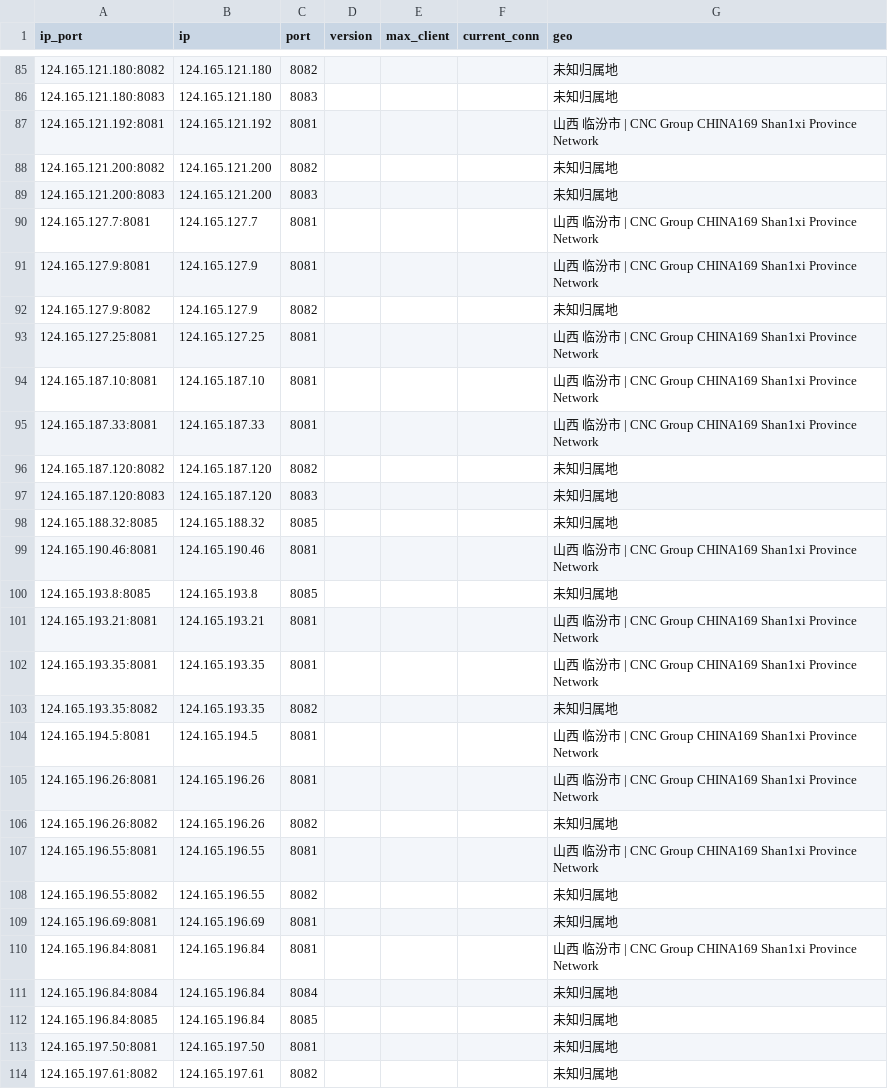
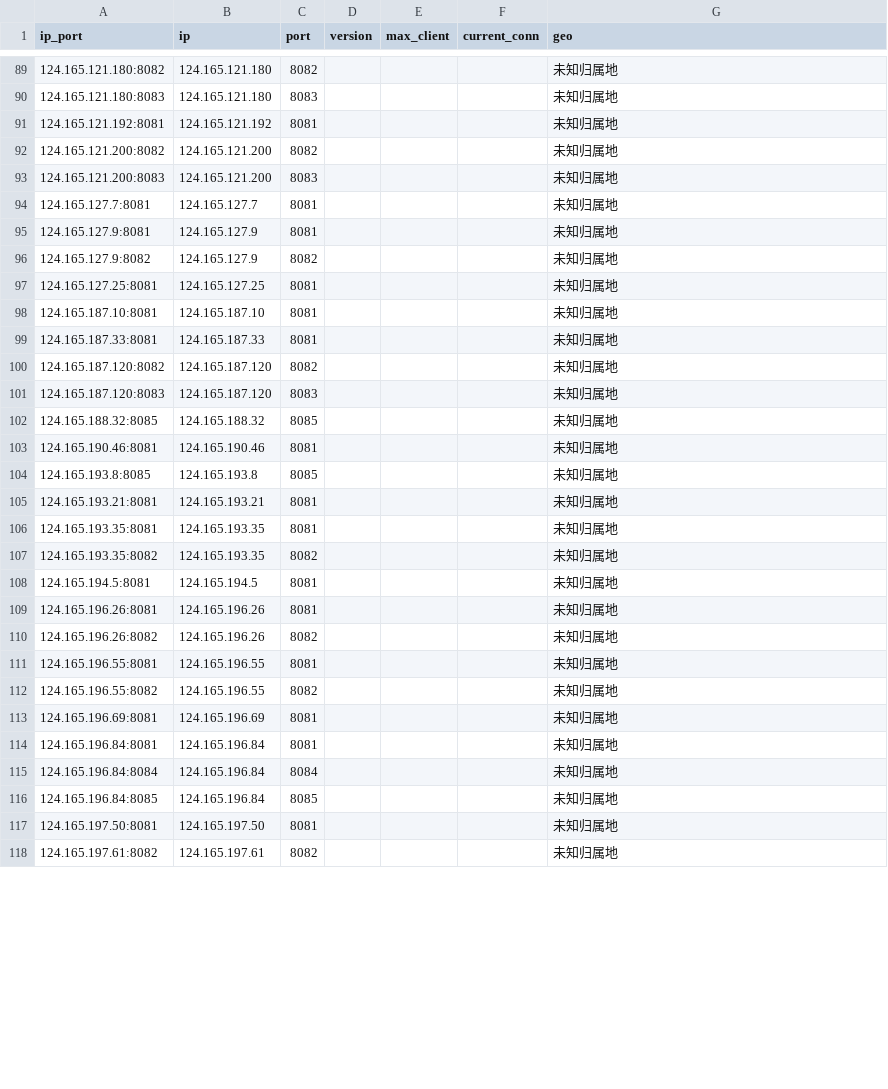
Before and after one commit to ykyfy1/sxlt, a CSV file: ip/good_Shanxi_liantong_result.csv, drawn as a sheet; only a part is shown, gaps mark what is left out; the diff covers the shown part only.

```diff
--- a/ip/good_Shanxi_liantong_result.csv
+++ b/ip/good_Shanxi_liantong_result.csv
@@ -86,11 +90,11 @@
 124.165.121.180:8083,124.165.121.180,8083,,,,未知归属地
-124.165.121.192:8081,124.165.121.192,8081,,,,山西 临汾市 | CNC Group CHINA169 Shan1xi Province Network
+124.165.121.192:8081,124.165.121.192,8081,,,,未知归属地
 124.165.121.200:8082,124.165.121.200,8082,,,,未知归属地
 124.165.121.200:8083,124.165.121.200,8083,,,,未知归属地
-124.165.127.7:8081,124.165.127.7,8081,,,,山西 临汾市 | CNC Group CHINA169 Shan1xi Province Network
-124.165.127.9:8081,124.165.127.9,8081,,,,山西 临汾市 | CNC Group CHINA169 Shan1xi Province Network
+124.165.127.7:8081,124.165.127.7,8081,,,,未知归属地
+124.165.127.9:8081,124.165.127.9,8081,,,,未知归属地
 124.165.127.9:8082,124.165.127.9,8082,,,,未知归属地
-124.165.127.25:8081,124.165.127.25,8081,,,,山西 临汾市 | CNC Group CHINA169 Shan1xi Province Network
-124.165.187.10:8081,124.165.187.10,8081,,,,山西 临汾市 | CNC Group CHINA169 Shan1xi Province Network
-124.165.187.33:8081,124.165.187.33,8081,,,,山西 临汾市 | CNC Group CHINA169 Shan1xi Province Network
+124.165.127.25:8081,124.165.127.25,8081,,,,未知归属地
+124.165.187.10:8081,124.165.187.10,8081,,,,未知归属地
+124.165.187.33:8081,124.165.187.33,8081,,,,未知归属地
 124.165.187.120:8082,124.165.187.120,8082,,,,未知归属地
@@ -98,14 +102,14 @@
 124.165.188.32:8085,124.165.188.32,8085,,,,未知归属地
-124.165.190.46:8081,124.165.190.46,8081,,,,山西 临汾市 | CNC Group CHINA169 Shan1xi Province Network
+124.165.190.46:8081,124.165.190.46,8081,,,,未知归属地
 124.165.193.8:8085,124.165.193.8,8085,,,,未知归属地
-124.165.193.21:8081,124.165.193.21,8081,,,,山西 临汾市 | CNC Group CHINA169 Shan1xi Province Network
-124.165.193.35:8081,124.165.193.35,8081,,,,山西 临汾市 | CNC Group CHINA169 Shan1xi Province Network
+124.165.193.21:8081,124.165.193.21,8081,,,,未知归属地
+124.165.193.35:8081,124.165.193.35,8081,,,,未知归属地
 124.165.193.35:8082,124.165.193.35,8082,,,,未知归属地
-124.165.194.5:8081,124.165.194.5,8081,,,,山西 临汾市 | CNC Group CHINA169 Shan1xi Province Network
-124.165.196.26:8081,124.165.196.26,8081,,,,山西 临汾市 | CNC Group CHINA169 Shan1xi Province Network
+124.165.194.5:8081,124.165.194.5,8081,,,,未知归属地
+124.165.196.26:8081,124.165.196.26,8081,,,,未知归属地
 124.165.196.26:8082,124.165.196.26,8082,,,,未知归属地
-124.165.196.55:8081,124.165.196.55,8081,,,,山西 临汾市 | CNC Group CHINA169 Shan1xi Province Network
+124.165.196.55:8081,124.165.196.55,8081,,,,未知归属地
 124.165.196.55:8082,124.165.196.55,8082,,,,未知归属地
 124.165.196.69:8081,124.165.196.69,8081,,,,未知归属地
-124.165.196.84:8081,124.165.196.84,8081,,,,山西 临汾市 | CNC Group CHINA169 Shan1xi Province Network
+124.165.196.84:8081,124.165.196.84,8081,,,,未知归属地
 124.165.196.84:8084,124.165.196.84,8084,,,,未知归属地
```
Also changed, not shown: 6 added rows, 9 removed rows and 42 edited cells elsewhere in this file, 5 other files.
